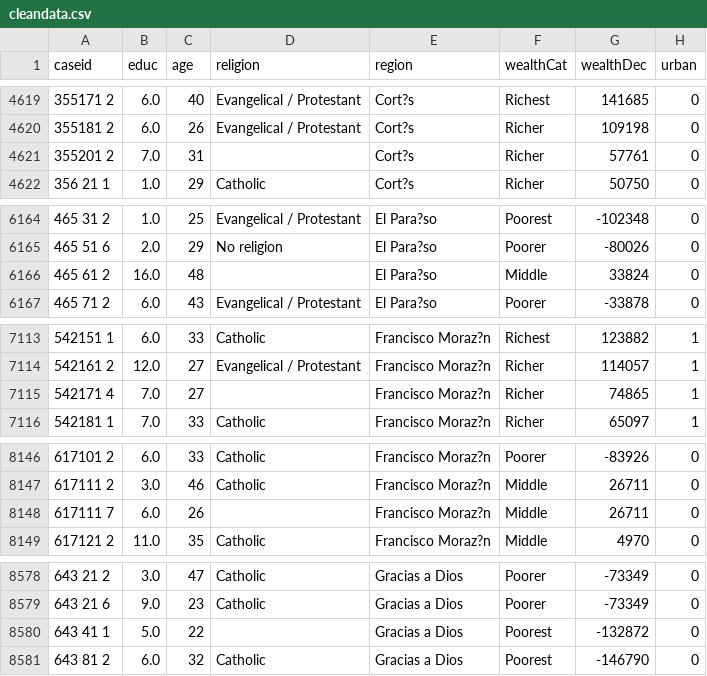
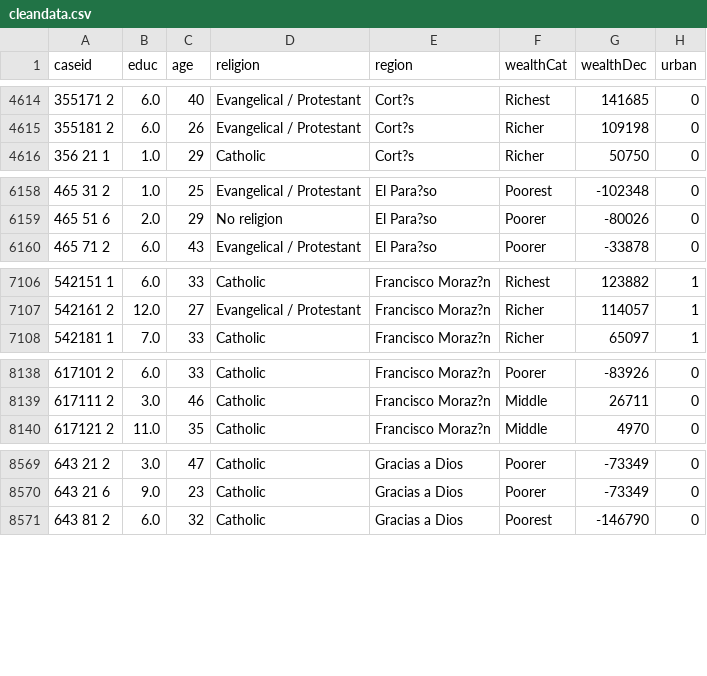
Before and after one commit to maxmcdonalduw/599-Project, a CSV file: data/cleandata.csv, drawn as a sheet; only a part is shown, gaps mark what is left out; the diff covers the shown part only; the diff names each change by its address in the sheet, - before the commit and + after, or states it on an @@ line.

```diff
--- a/data/cleandata.csv
+++ b/data/cleandata.csv
-row 4621: 355201 2 | 7.0 | 31 |  | Cort?s | Richer | 57761 | 0
-row 6166: 465 61 2 | 16.0 | 48 |  | El Para?so | Middle | 33824 | 0
-row 7115: 542171 4 | 7.0 | 27 |  | Francisco Moraz?n | Richer | 74865 | 1
-row 8148: 617111 7 | 6.0 | 26 |  | Francisco Moraz?n | Middle | 26711 | 0
-row 8580: 643 41 1 | 5.0 | 22 |  | Gracias a Dios | Poorest | -132872 | 0
```
Also changed, not shown: 12 removed rows elsewhere in this file, 2 other files.
